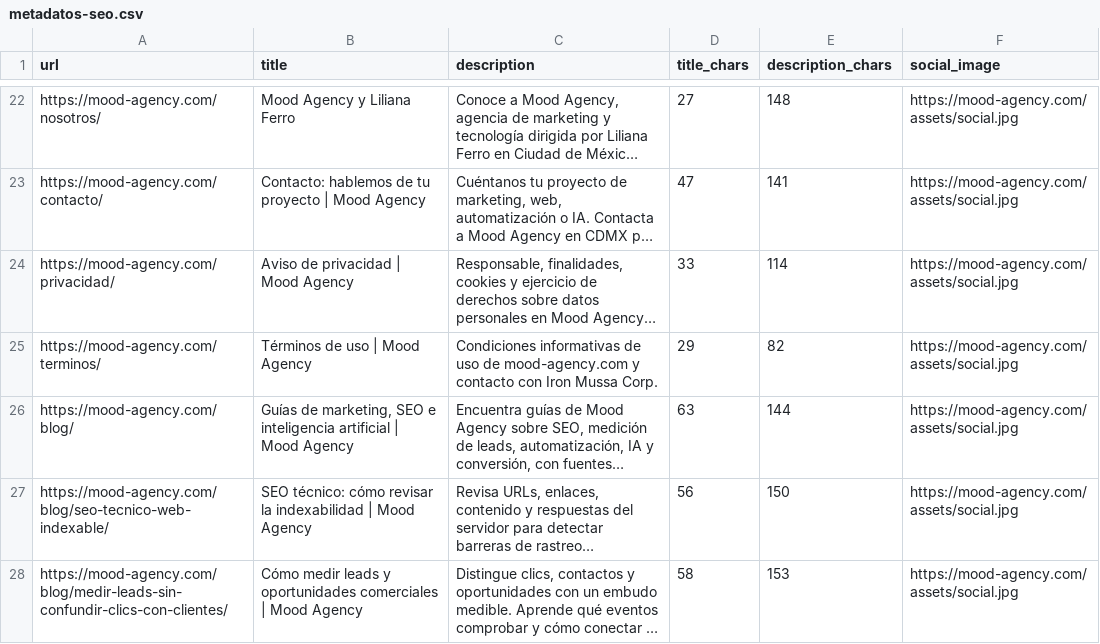
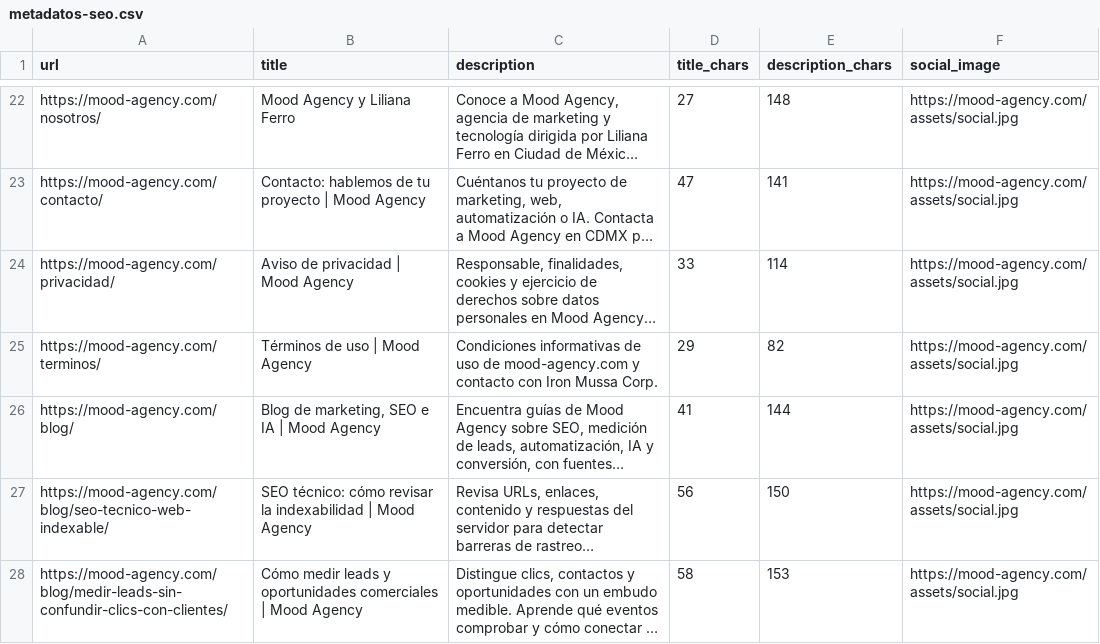
Before and after one commit to liliferro/moodagencyweb, a CSV file: docs/metadatos-seo.csv, drawn as a sheet; only a part is shown, gaps mark what is left out; long unchanged cells end in …; the diff names each change by its address in the sheet, - before the commit and + after, or states it on an @@ line.

```diff
--- a/docs/metadatos-seo.csv
+++ b/docs/metadatos-seo.csv
-B26 (title): Guías de marketing, SEO e inteligencia artificial | Mood…
+B26 (title): Blog de marketing, SEO e IA | Mood…
-D26 (title_chars): 63
+D26 (title_chars): 41
```
Also changed, not shown: 41 other files.
